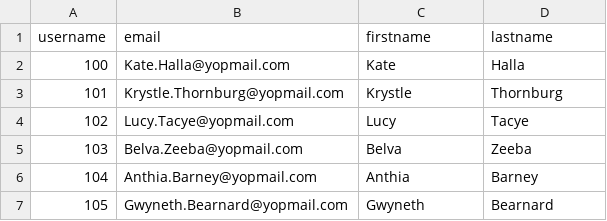
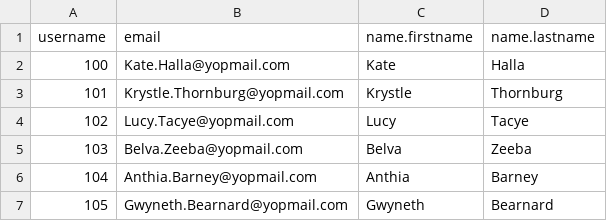
Before and after one commit to shivamsharma0402/kalpas-task, a CSV file: csvfile/myFile0.csv, drawn as a sheet.

```diff
--- a/csvfile/myFile0.csv
+++ b/csvfile/myFile0.csv
@@ -1,2 +1,2 @@
-username,email,firstname,lastname
+username,email,name.firstname,name.lastname
 100,Kate.Halla@yopmail.com,Kate,Halla
```
Also changed, not shown: 6 other files.
